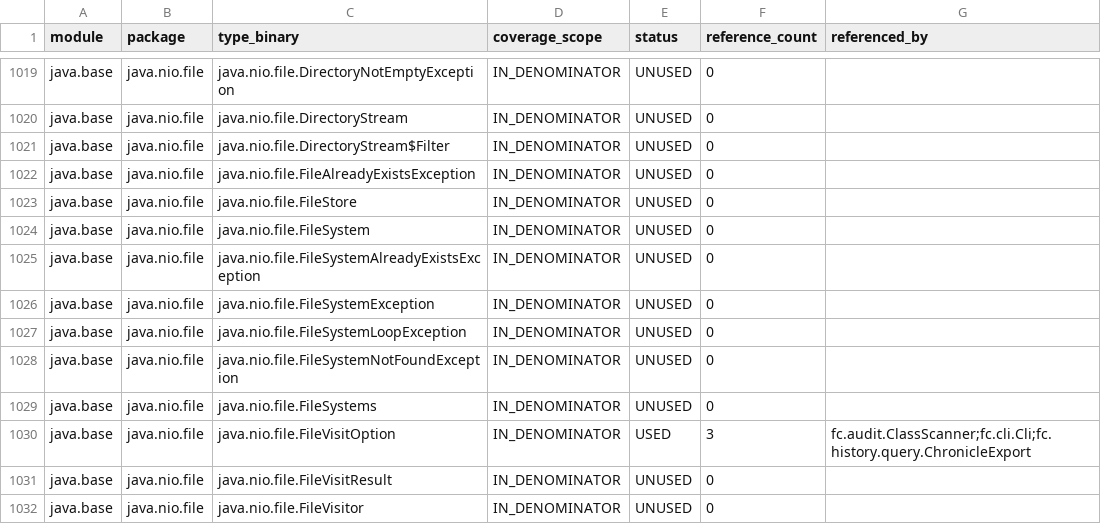
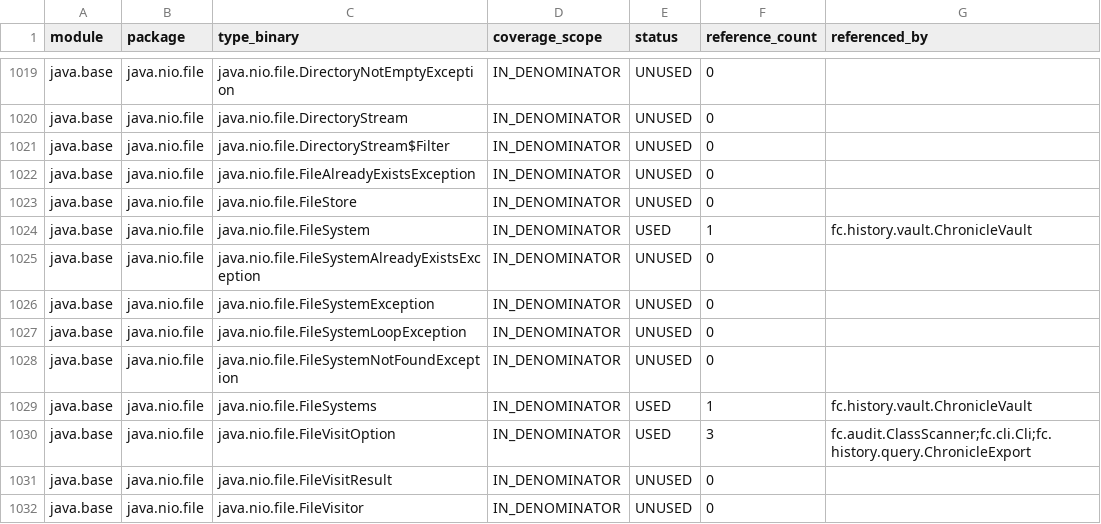
Before and after one commit to worldguigui/full-jdks-proj, a CSV file: docs/audit/api-usage.csv, drawn as a sheet; only a part is shown, gaps mark what is left out; the diff covers the shown part only.

```diff
--- a/docs/audit/api-usage.csv
+++ b/docs/audit/api-usage.csv
@@ -1023,3 +1023,3 @@ java.base,java.nio.file,java.nio.file.FileAlreadyExistsException,IN_DENOMINATOR,
 java.base,java.nio.file,java.nio.file.FileStore,IN_DENOMINATOR,UNUSED,0,
-java.base,java.nio.file,java.nio.file.FileSystem,IN_DENOMINATOR,UNUSED,0,
+java.base,java.nio.file,java.nio.file.FileSystem,IN_DENOMINATOR,USED,1,fc.history.vault.ChronicleVault
 java.base,java.nio.file,java.nio.file.FileSystemAlreadyExistsException,IN_DENOMINATOR,UNUSED,0,
@@ -1028,3 +1028,3 @@ java.base,java.nio.file,java.nio.file.FileSystemLoopException,IN_DENOMINATOR,UNU
 java.base,java.nio.file,java.nio.file.FileSystemNotFoundException,IN_DENOMINATOR,UNUSED,0,
-java.base,java.nio.file,java.nio.file.FileSystems,IN_DENOMINATOR,UNUSED,0,
+java.base,java.nio.file,java.nio.file.FileSystems,IN_DENOMINATOR,USED,1,fc.history.vault.ChronicleVault
 java.base,java.nio.file,java.nio.file.FileVisitOption,IN_DENOMINATOR,USED,3,fc.audit.ClassScanner;fc.cli.Cli;fc.history.query.ChronicleExport
```
Also changed, not shown: 127 edited cells elsewhere in this file, 11 other files.
